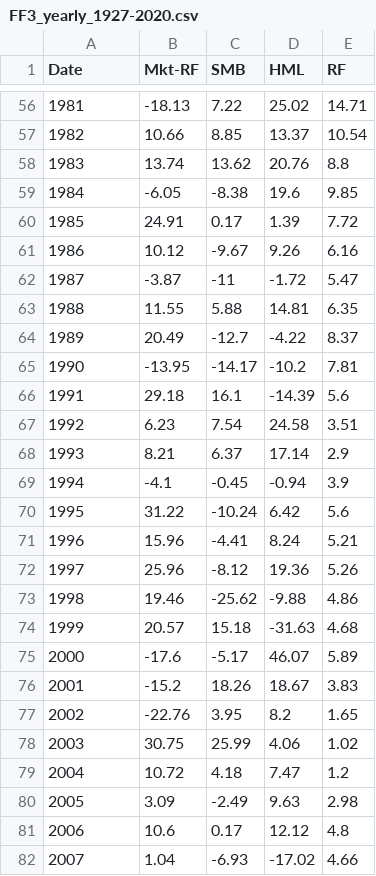
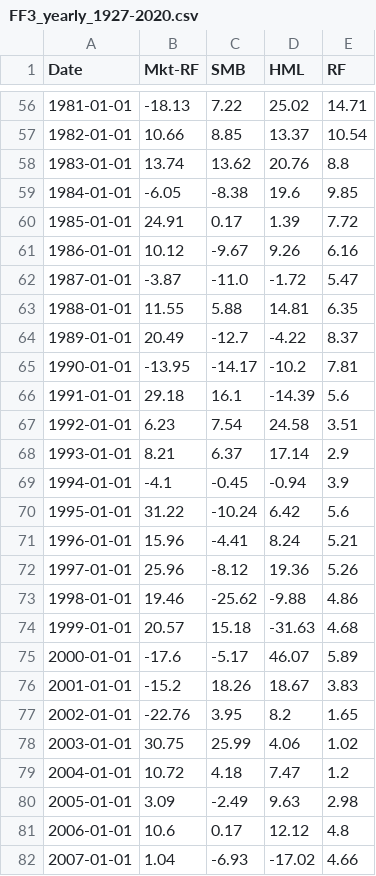
Before and after one commit to zhudechuan/portfolio_backtester, a CSV file: portfolio_backtester/data/FF3_yearly_1927-2020.csv, drawn as a sheet; only a part is shown, gaps mark what is left out; the diff covers the shown part only.

```diff
--- a/portfolio_backtester/data/FF3_yearly_1927-2020.csv
+++ b/portfolio_backtester/data/FF3_yearly_1927-2020.csv
@@ -56,27 +56,27 @@ Date,Mkt-RF,SMB,HML,RF
-1981,-18.13,7.22,25.02,14.71
-1982,10.66,8.85,13.37,10.54
-1983,13.74,13.62,20.76,8.8
-1984,-6.05,-8.38,19.6,9.85
-1985,24.91,0.17,1.39,7.72
-1986,10.12,-9.67,9.26,6.16
-1987,-3.87,-11,-1.72,5.47
-1988,11.55,5.88,14.81,6.35
-1989,20.49,-12.7,-4.22,8.37
-1990,-13.95,-14.17,-10.2,7.81
-1991,29.18,16.1,-14.39,5.6
-1992,6.23,7.54,24.58,3.51
-1993,8.21,6.37,17.14,2.9
-1994,-4.1,-0.45,-0.94,3.9
-1995,31.22,-10.24,6.42,5.6
-1996,15.96,-4.41,8.24,5.21
-1997,25.96,-8.12,19.36,5.26
-1998,19.46,-25.62,-9.88,4.86
-1999,20.57,15.18,-31.63,4.68
-2000,-17.6,-5.17,46.07,5.89
-2001,-15.2,18.26,18.67,3.83
-2002,-22.76,3.95,8.2,1.65
-2003,30.75,25.99,4.06,1.02
-2004,10.72,4.18,7.47,1.2
-2005,3.09,-2.49,9.63,2.98
-2006,10.6,0.17,12.12,4.8
-2007,1.04,-6.93,-17.02,4.66
+1981-01-01,-18.13,7.22,25.02,14.71
+1982-01-01,10.66,8.85,13.37,10.54
+1983-01-01,13.74,13.62,20.76,8.8
+1984-01-01,-6.05,-8.38,19.6,9.85
+1985-01-01,24.91,0.17,1.39,7.72
+1986-01-01,10.12,-9.67,9.26,6.16
+1987-01-01,-3.87,-11.0,-1.72,5.47
+1988-01-01,11.55,5.88,14.81,6.35
+1989-01-01,20.49,-12.7,-4.22,8.37
+1990-01-01,-13.95,-14.17,-10.2,7.81
+1991-01-01,29.18,16.1,-14.39,5.6
+1992-01-01,6.23,7.54,24.58,3.51
+1993-01-01,8.21,6.37,17.14,2.9
+1994-01-01,-4.1,-0.45,-0.94,3.9
+1995-01-01,31.22,-10.24,6.42,5.6
+1996-01-01,15.96,-4.41,8.24,5.21
+1997-01-01,25.96,-8.12,19.36,5.26
+1998-01-01,19.46,-25.62,-9.88,4.86
+1999-01-01,20.57,15.18,-31.63,4.68
+2000-01-01,-17.6,-5.17,46.07,5.89
+2001-01-01,-15.2,18.26,18.67,3.83
+2002-01-01,-22.76,3.95,8.2,1.65
+2003-01-01,30.75,25.99,4.06,1.02
+2004-01-01,10.72,4.18,7.47,1.2
+2005-01-01,3.09,-2.49,9.63,2.98
+2006-01-01,10.6,0.17,12.12,4.8
+2007-01-01,1.04,-6.93,-17.02,4.66
```
Also changed, not shown: 71 edited cells elsewhere in this file, 18 other files.
